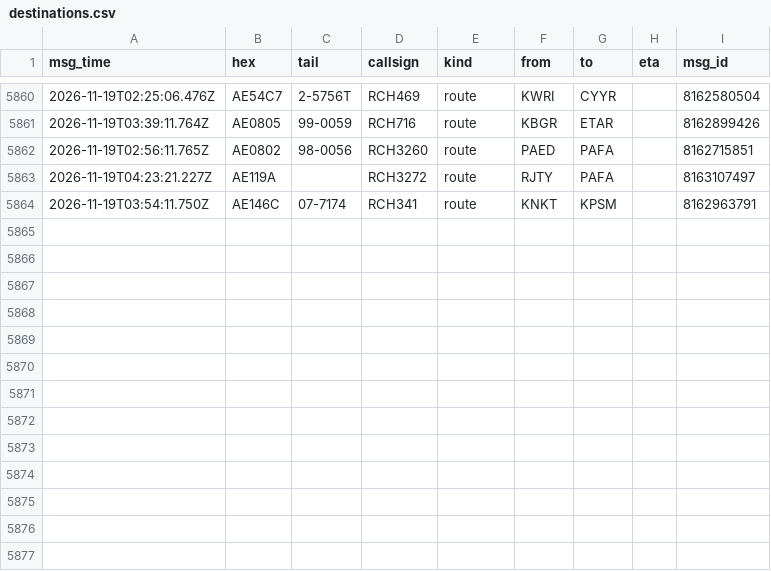
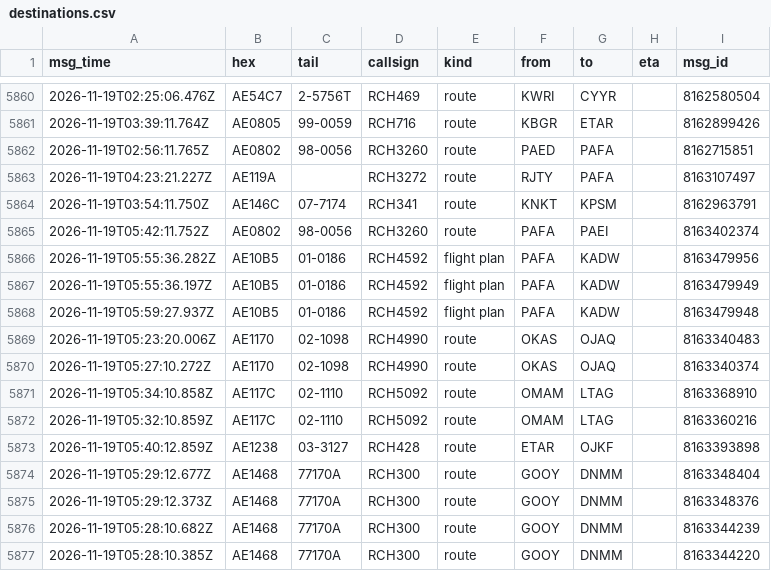
Before and after one commit to Rzalumen/gulf-routes-backtest, a CSV file: acars/destinations.csv, drawn as a sheet; only a part is shown, gaps mark what is left out.

Commit message:
ACARS archive 2026-11-19T06:21Z

```diff
--- a/acars/destinations.csv
+++ b/acars/destinations.csv
@@ -5864 +5864,14 @@ msg_time,hex,tail,callsign,kind,from,to,eta,msg_id
 2026-11-19T03:54:11.750Z,AE146C,07-7174,RCH341,route,KNKT,KPSM,,8162963791
+2026-11-19T05:42:11.752Z,AE0802,98-0056,RCH3260,route,PAFA,PAEI,,8163402374
+2026-11-19T05:55:36.282Z,AE10B5,01-0186,RCH4592,flight plan,PAFA,KADW,,8163479956
+2026-11-19T05:55:36.197Z,AE10B5,01-0186,RCH4592,flight plan,PAFA,KADW,,8163479949
+2026-11-19T05:59:27.937Z,AE10B5,01-0186,RCH4592,flight plan,PAFA,KADW,,8163479948
+2026-11-19T05:23:20.006Z,AE1170,02-1098,RCH4990,route,OKAS,OJAQ,,8163340483
+2026-11-19T05:27:10.272Z,AE1170,02-1098,RCH4990,route,OKAS,OJAQ,,8163340374
+2026-11-19T05:34:10.858Z,AE117C,02-1110,RCH5092,route,OMAM,LTAG,,8163368910
+2026-11-19T05:32:10.859Z,AE117C,02-1110,RCH5092,route,OMAM,LTAG,,8163360216
+2026-11-19T05:40:12.859Z,AE1238,03-3127,RCH428,route,ETAR,OJKF,,8163393898
+2026-11-19T05:29:12.677Z,AE1468,77170A,RCH300,route,GOOY,DNMM,,8163348404
+2026-11-19T05:29:12.373Z,AE1468,77170A,RCH300,route,GOOY,DNMM,,8163348376
+2026-11-19T05:28:10.682Z,AE1468,77170A,RCH300,route,GOOY,DNMM,,8163344239
+2026-11-19T05:28:10.385Z,AE1468,77170A,RCH300,route,GOOY,DNMM,,8163344220
```
Also changed, not shown: 3 other files.
